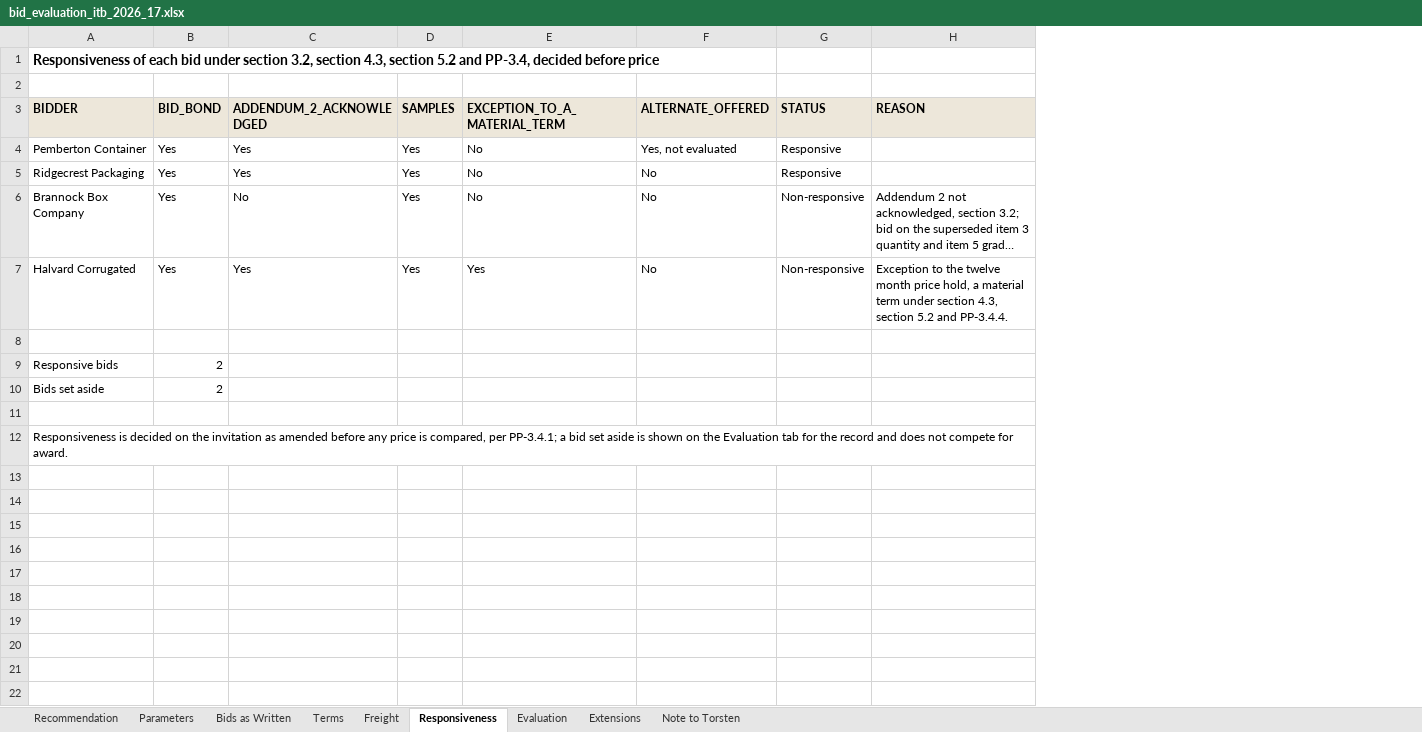
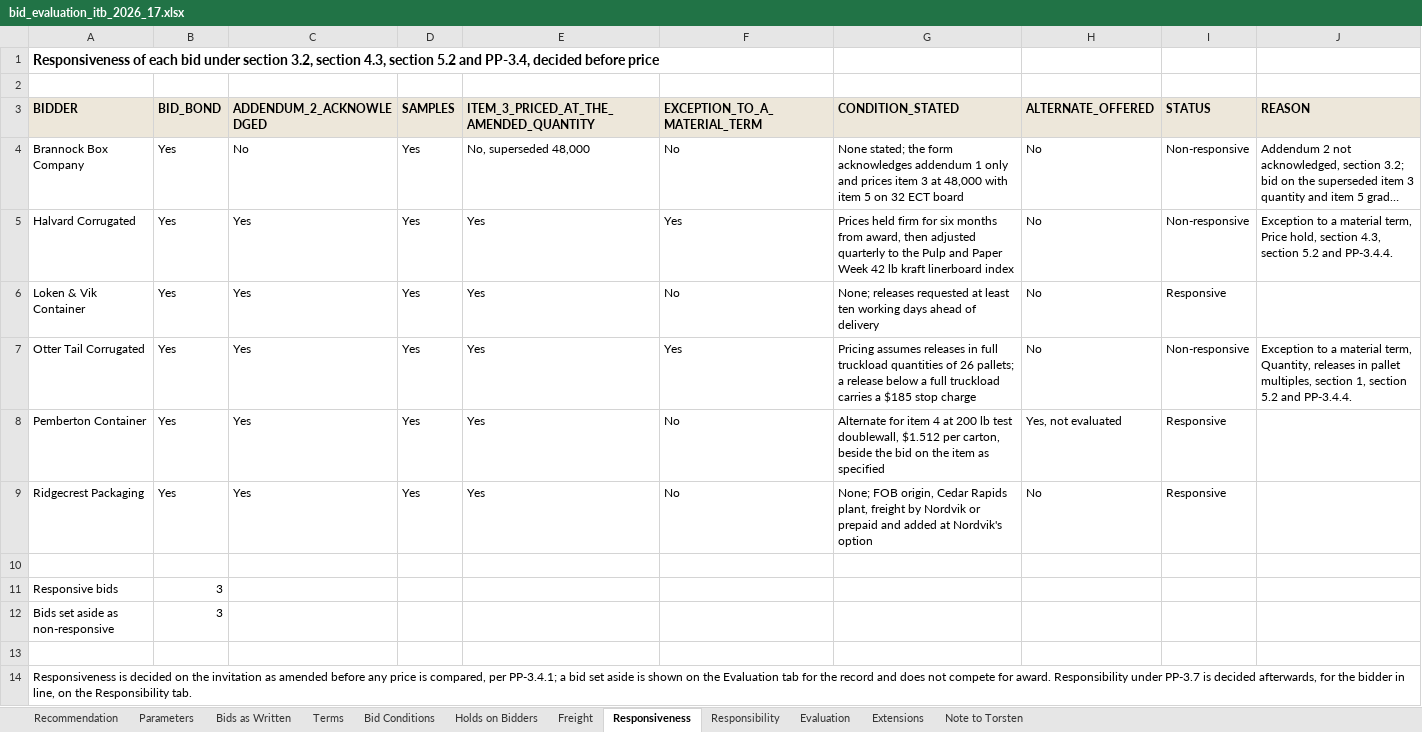
Before and after one commit to goatware-ai/snk-hazy, an Excel workbook: submissions/10-carton-bid-evaluation/solution/bid_evaluation_itb_2026_17.xlsx, sheet Responsiveness, drawn as a sheet; long unchanged cells end in …; values as stored, in another font and other column widths than the file's, no borders; removed rows and columns are numbered as before the commit, all else as after; the diff names each change by its address in the sheet, - before the commit and + after, or states it on an @@ line.

```diff
--- a/submissions/10-carton-bid-evaluation/solution/bid_evaluation_itb_2026_17.xlsx (sheet Responsiveness)
+++ b/submissions/10-carton-bid-evaluation/solution/bid_evaluation_itb_2026_17.xlsx (sheet Responsiveness)
+sheet tab: Bid Conditions
+sheet tab: Holds on Bidders
+sheet tab: Responsibility
+column E, row 3: ITEM_3_PRICED_AT_THE_AMENDED_QUANTITY; rows 8-9: Yes | Yes
+column G (CONDITION_STATED), rows 8-9: Alternate for item 4 at 200 lb test doublewall, $1.512 per carton, beside the bid on the item as specified | None; FOB origin, Cedar Rapids plant, freight by Nordvik or prepaid and added at Nordvik's option
@@ row 6 moved to row 4: Brannock Box Company @@
+row 5: Halvard Corrugated | Yes | Yes | Yes | Yes | Yes | Prices held firm for six months from award, then adjusted quarterly to the Pulp and Paper Week 42 lb kraft linerboard index | No | Non-responsive | Exception to a material term, Price hold, section 4.3, section 5.2 and PP-3.4.4.
+row 6: Loken & Vik Container | Yes | Yes | Yes | Yes | No | None; releases requested at least ten working days ahead of delivery | No | Responsive
+row 7: Otter Tail Corrugated | Yes | Yes | Yes | Yes | Yes | Pricing assumes releases in full truckload quantities of 26 pallets; a release below a full truckload carries a $185 stop charge | No | Non-responsive | Exception to a material term, Quantity, releases in pallet multiples, section 1, section 5.2 and PP-3.4.4.
-row 7: Halvard Corrugated | Yes | Yes | Yes | Yes | No | Non-responsive | Exception to the twelve month price hold, a material term under section 4.3, section 5.2 and PP-3.4.4.
-B11 (BID_BOND): 2
+B11 (BID_BOND): 3
-row 10: Bids set aside | 2
+row 12: Bids set aside as non-responsive | 3
-A14 (BIDDER): …for award.
+A14 (BIDDER): …for award. Responsibility under PP-3.7 is decided afterwards, for the bidder in line, on the Responsibility tab.
```
Also changed, not shown: sheet Extensions, sheet Recommendation, sheet Evaluation, sheet Terms, sheet Bids as Written, sheet Freight, 2 more sheets, formulas that keep their value, submissions/10-carton-bid-evaluation/inputs/bid_tabulation_itb_2026_17.xlsx, 44 other files.
